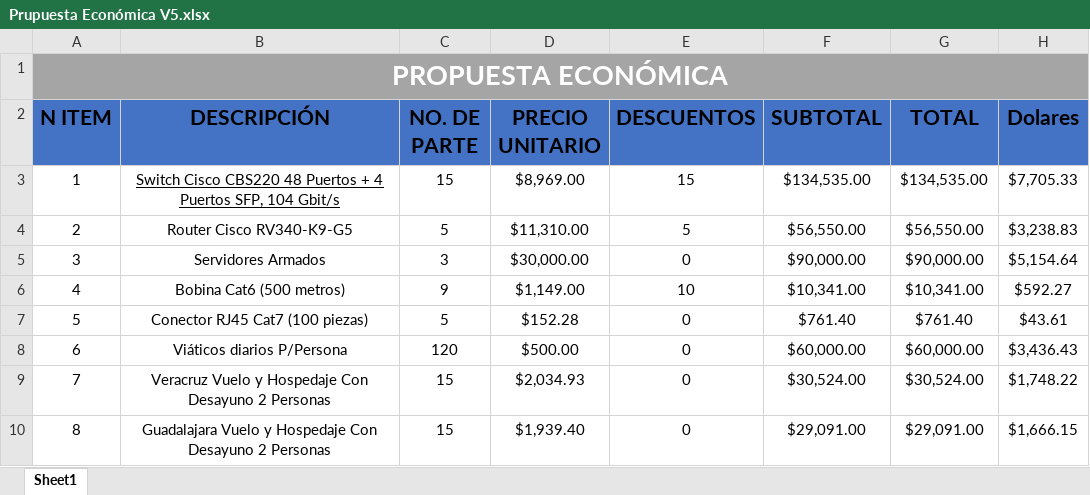
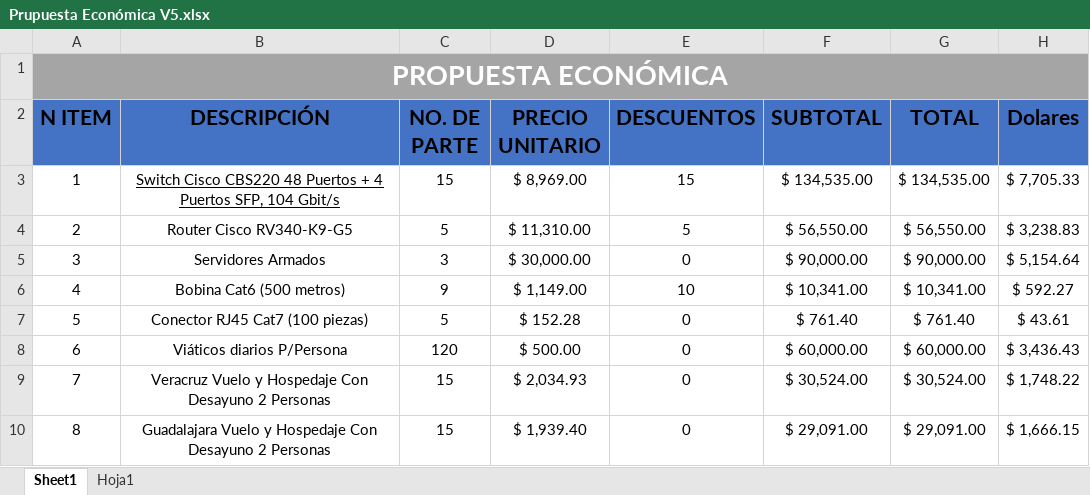
Before and after one commit to aldo-barrios10/ProyectoRedes, an Excel workbook: Ventas/Propuesta Económica/Prupuesta Económica V5.xlsx, sheet Sheet1, drawn as a sheet; only a part is shown; values as stored, in another font and other column widths than the file's, no borders; table styles not drawn; the diff covers the shown part only; the diff names each change by its address in the sheet, - before the commit and + after, or states it on an @@ line.

Commit message:
Actualización Propuesta económica

```diff
--- a/Ventas/Propuesta Económica/Prupuesta Económica V5.xlsx (sheet Sheet1)
+++ b/Ventas/Propuesta Económica/Prupuesta Económica V5.xlsx (sheet Sheet1)
+sheet tab: Hoja1
-D3 (PRECIO UNITARIO): $8,969.00
+D3 (PRECIO UNITARIO): $ 8,969.00
-F3 (SUBTOTAL): $134,535.00
+F3 (SUBTOTAL): $ 134,535.00
-G3 (TOTAL): $134,535.00
+G3 (TOTAL): $ 134,535.00
-H3 (Dolares): $7,705.33
+H3 (Dolares): $ 7,705.33
-D4 (PRECIO UNITARIO): $11,310.00
+D4 (PRECIO UNITARIO): $ 11,310.00
-F4 (SUBTOTAL): $56,550.00
+F4 (SUBTOTAL): $ 56,550.00
-G4 (TOTAL): $56,550.00
+G4 (TOTAL): $ 56,550.00
-H4 (Dolares): $3,238.83
+H4 (Dolares): $ 3,238.83
-D5 (PRECIO UNITARIO): $30,000.00
+D5 (PRECIO UNITARIO): $ 30,000.00
-F5 (SUBTOTAL): $90,000.00
+F5 (SUBTOTAL): $ 90,000.00
-G5 (TOTAL): $90,000.00
+G5 (TOTAL): $ 90,000.00
-H5 (Dolares): $5,154.64
+H5 (Dolares): $ 5,154.64
-D6 (PRECIO UNITARIO): $1,149.00
+D6 (PRECIO UNITARIO): $ 1,149.00
-F6 (SUBTOTAL): $10,341.00
+F6 (SUBTOTAL): $ 10,341.00
-G6 (TOTAL): $10,341.00
+G6 (TOTAL): $ 10,341.00
-H6 (Dolares): $592.27
+H6 (Dolares): $ 592.27
-D7 (PRECIO UNITARIO): $152.28
+D7 (PRECIO UNITARIO): $ 152.28
-F7 (SUBTOTAL): $761.40
+F7 (SUBTOTAL): $ 761.40
-G7 (TOTAL): $761.40
+G7 (TOTAL): $ 761.40
-H7 (Dolares): $43.61
+H7 (Dolares): $ 43.61
-D8 (PRECIO UNITARIO): $500.00
+D8 (PRECIO UNITARIO): $ 500.00
-F8 (SUBTOTAL): $60,000.00
+F8 (SUBTOTAL): $ 60,000.00
-G8 (TOTAL): $60,000.00
+G8 (TOTAL): $ 60,000.00
-H8 (Dolares): $3,436.43
+H8 (Dolares): $ 3,436.43
-D9 (PRECIO UNITARIO): $2,034.93
+D9 (PRECIO UNITARIO): $ 2,034.93
-F9 (SUBTOTAL): $30,524.00
+F9 (SUBTOTAL): $ 30,524.00
-G9 (TOTAL): $30,524.00
+G9 (TOTAL): $ 30,524.00
-H9 (Dolares): $1,748.22
+H9 (Dolares): $ 1,748.22
-D10 (PRECIO UNITARIO): $1,939.40
+D10 (PRECIO UNITARIO): $ 1,939.40
-F10 (SUBTOTAL): $29,091.00
+F10 (SUBTOTAL): $ 29,091.00
-G10 (TOTAL): $29,091.00
+G10 (TOTAL): $ 29,091.00
-H10 (Dolares): $1,666.15
+H10 (Dolares): $ 1,666.15
```
Also changed, not shown: 26 removed rows and 36 edited cells elsewhere in this sheet.
